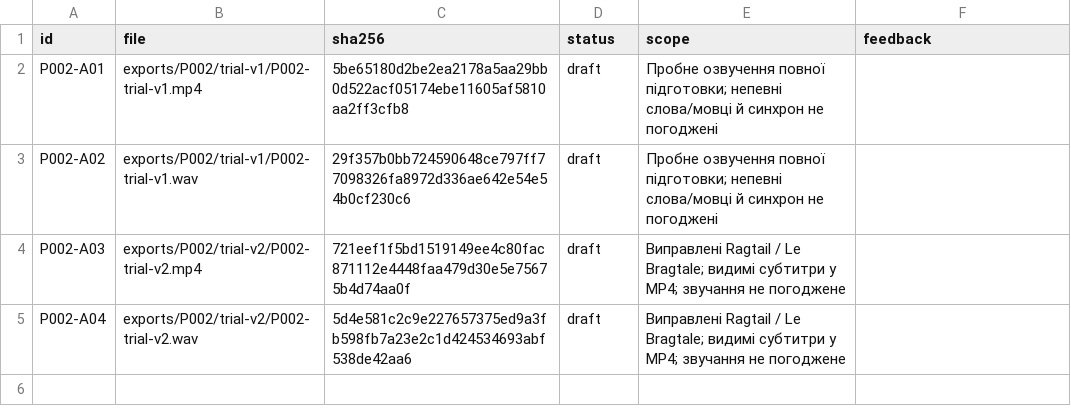
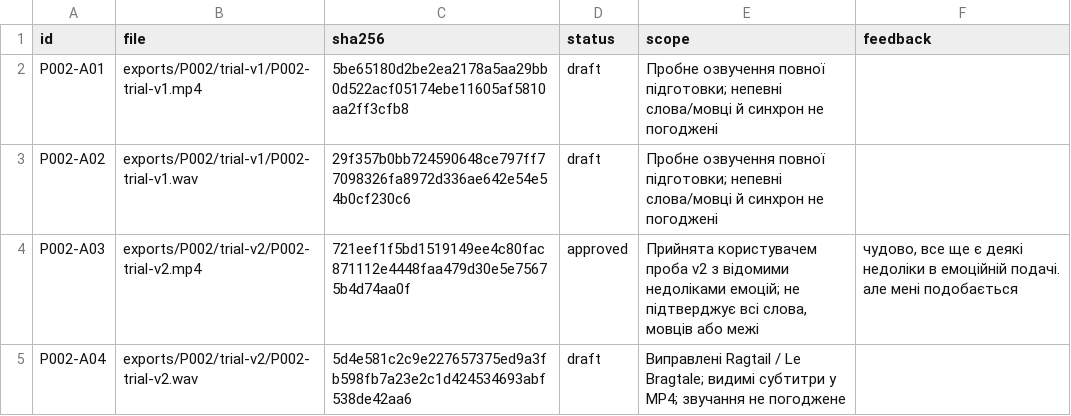
Before and after one commit to michkovsky/za-dvoma-zaitsiamy-dub, a CSV file: pilots/P002/artifacts.csv, drawn as a sheet.

```diff
--- a/pilots/P002/artifacts.csv
+++ b/pilots/P002/artifacts.csv
@@ -3,3 +3,3 @@ P002-A01,exports/P002/trial-v1/P002-trial-v1.mp4,5be65180d2be2ea2178a5aa29bb0d52
 P002-A02,exports/P002/trial-v1/P002-trial-v1.wav,29f357b0bb724590648ce797ff77098326fa8972d336ae642e54e54b0cf230c6,draft,Пробне озвучення повної підготовки; непевні слова/мовці й синхрон не погоджені,
-P002-A03,exports/P002/trial-v2/P002-trial-v2.mp4,721eef1f5bd1519149ee4c80fac871112e4448faa479d30e5e75675b4d74aa0f,draft,Виправлені Ragtail / Le Bragtale; видимі субтитри у MP4; звучання не погоджене,
+P002-A03,exports/P002/trial-v2/P002-trial-v2.mp4,721eef1f5bd1519149ee4c80fac871112e4448faa479d30e5e75675b4d74aa0f,approved,"Прийнята користувачем проба v2 з відомими недоліками емоцій; не підтверджує всі слова, мовців або межі","чудово, все ще є деякі недоліки в емоційній подачі. але мені подобається"
 P002-A04,exports/P002/trial-v2/P002-trial-v2.wav,5d4e581c2c9e227657375ed9a3fb598fb7a23e2c1d424534693abf538de42aa6,draft,Виправлені Ragtail / Le Bragtale; видимі субтитри у MP4; звучання не погоджене,
```
Also changed, not shown: 5 other files.
